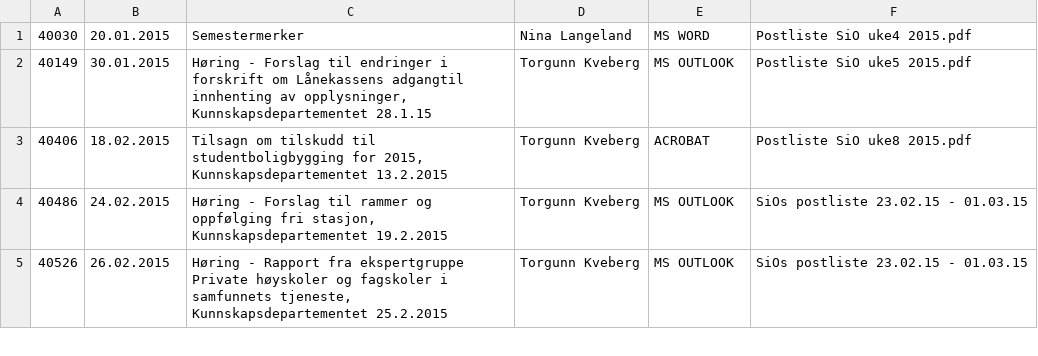
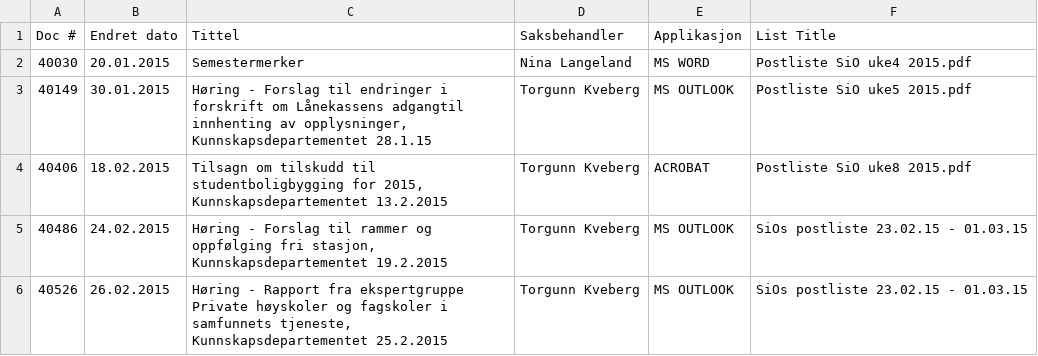
Before and after one commit to petterreinholdtsen/postliste-sioa-qa, a TSV file: postjournal-sioa-2015.tsv, drawn as a sheet; only a part is shown.

Commit message:
Add header.

```diff
--- a/postjournal-sioa-2015.tsv
+++ b/postjournal-sioa-2015.tsv
@@ -1 +1,2 @@
+Doc #	Endret dato	Tittel	Saksbehandler	Applikasjon	List Title
 40030	20.01.2015	Semestermerker	Nina Langeland	MS WORD	Postliste SiO uke4 2015.pdf
```
